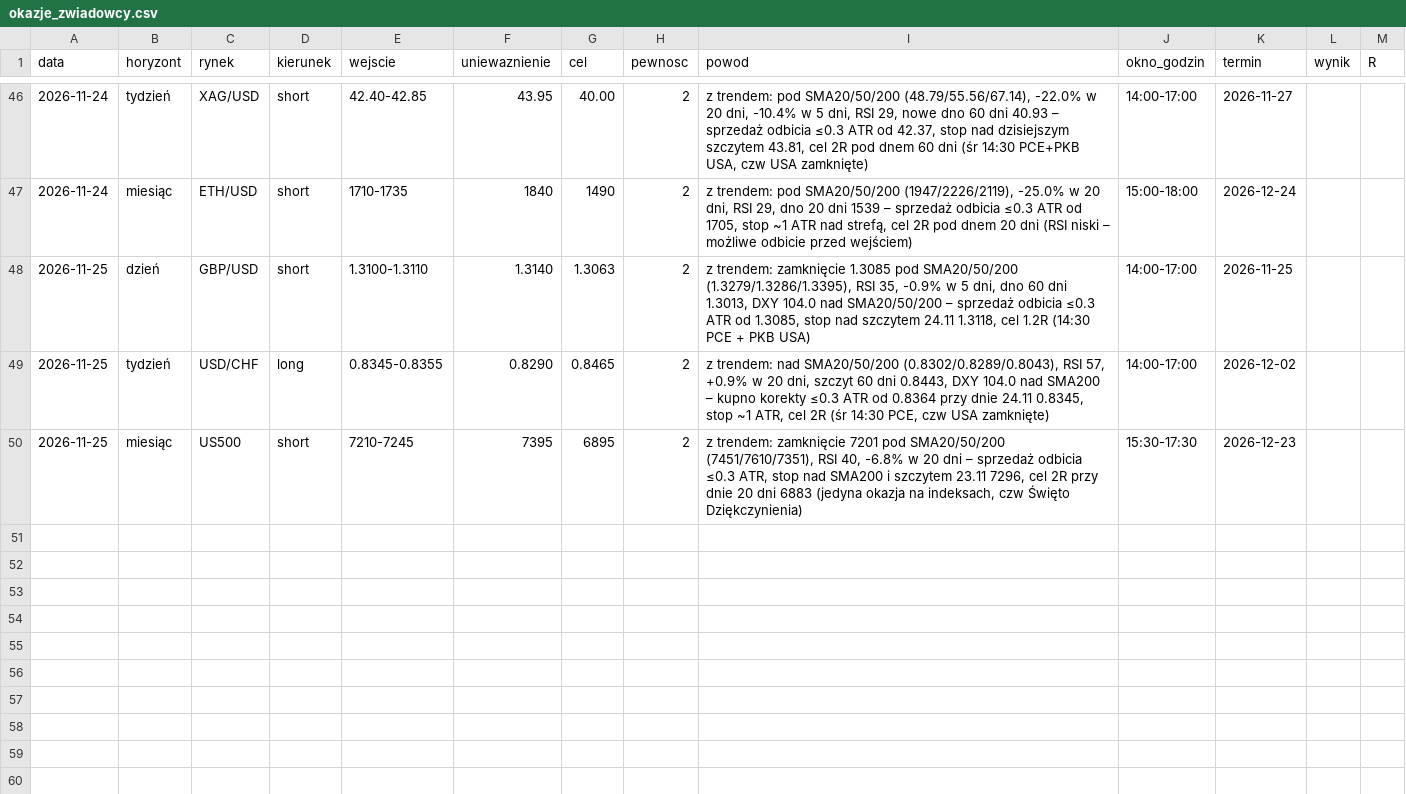
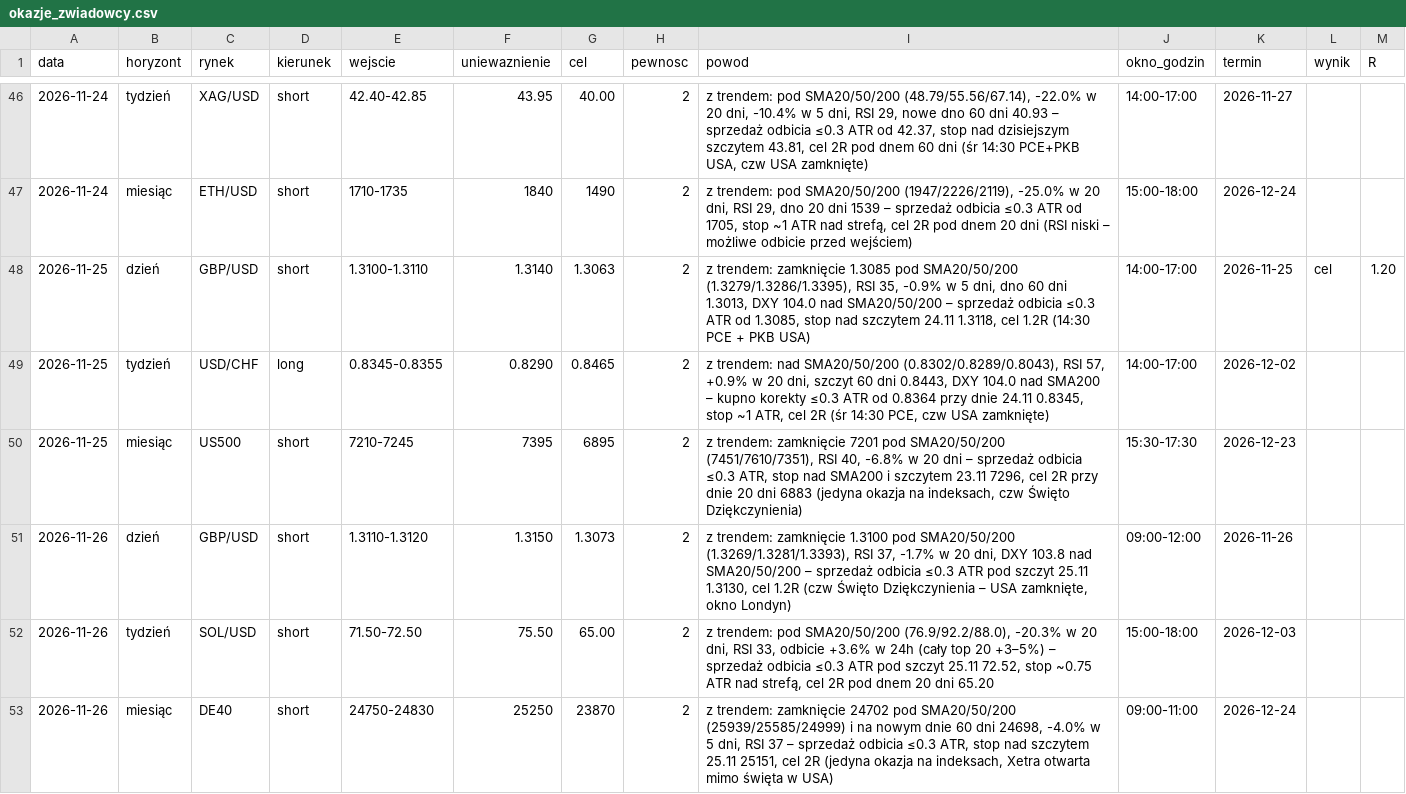
Before and after one commit to ktrutwin-png/krypto-raport, a CSV file: reports/okazje_zwiadowcy.csv, drawn as a sheet; only a part is shown, gaps mark what is left out.

```diff
--- a/reports/okazje_zwiadowcy.csv
+++ b/reports/okazje_zwiadowcy.csv
@@ -47,4 +47,7 @@ data;horyzont;rynek;kierunek;wejscie;uniewaznienie;cel;pewnosc;powod;okno_godzin
 2026-11-24;miesiąc;ETH/USD;short;1710-1735;1840;1490;2;z trendem: pod SMA20/50/200 (1947/2226/2119), -25.0% w 20 dni, RSI 29, dno 20 dni 1539 – sprzedaż odbicia ≤0.3 ATR od 1705, stop ~1 ATR nad strefą, cel 2R pod dnem 20 dni (RSI niski – możliwe odbicie przed wejściem);15:00-18:00;2026-12-24;;
-2026-11-25;dzień;GBP/USD;short;1.3100-1.3110;1.3140;1.3063;2;z trendem: zamknięcie 1.3085 pod SMA20/50/200 (1.3279/1.3286/1.3395), RSI 35, -0.9% w 5 dni, dno 60 dni 1.3013, DXY 104.0 nad SMA20/50/200 – sprzedaż odbicia ≤0.3 ATR od 1.3085, stop nad szczytem 24.11 1.3118, cel 1.2R (14:30 PCE + PKB USA);14:00-17:00;2026-11-25;;
+2026-11-25;dzień;GBP/USD;short;1.3100-1.3110;1.3140;1.3063;2;z trendem: zamknięcie 1.3085 pod SMA20/50/200 (1.3279/1.3286/1.3395), RSI 35, -0.9% w 5 dni, dno 60 dni 1.3013, DXY 104.0 nad SMA20/50/200 – sprzedaż odbicia ≤0.3 ATR od 1.3085, stop nad szczytem 24.11 1.3118, cel 1.2R (14:30 PCE + PKB USA);14:00-17:00;2026-11-25;cel;1.20
 2026-11-25;tydzień;USD/CHF;long;0.8345-0.8355;0.8290;0.8465;2;z trendem: nad SMA20/50/200 (0.8302/0.8289/0.8043), RSI 57, +0.9% w 20 dni, szczyt 60 dni 0.8443, DXY 104.0 nad SMA200 – kupno korekty ≤0.3 ATR od 0.8364 przy dnie 24.11 0.8345, stop ~1 ATR, cel 2R (śr 14:30 PCE, czw USA zamknięte);14:00-17:00;2026-12-02;;
 2026-11-25;miesiąc;US500;short;7210-7245;7395;6895;2;z trendem: zamknięcie 7201 pod SMA20/50/200 (7451/7610/7351), RSI 40, -6.8% w 20 dni – sprzedaż odbicia ≤0.3 ATR, stop nad SMA200 i szczytem 23.11 7296, cel 2R przy dnie 20 dni 6883 (jedyna okazja na indeksach, czw Święto Dziękczynienia);15:30-17:30;2026-12-23;;
+2026-11-26;dzień;GBP/USD;short;1.3110-1.3120;1.3150;1.3073;2;z trendem: zamknięcie 1.3100 pod SMA20/50/200 (1.3269/1.3281/1.3393), RSI 37, -1.7% w 20 dni, DXY 103.8 nad SMA20/50/200 – sprzedaż odbicia ≤0.3 ATR pod szczyt 25.11 1.3130, cel 1.2R (czw Święto Dziękczynienia – USA zamknięte, okno Londyn);09:00-12:00;2026-11-26;;
+2026-11-26;tydzień;SOL/USD;short;71.50-72.50;75.50;65.00;2;z trendem: pod SMA20/50/200 (76.9/92.2/88.0), -20.3% w 20 dni, RSI 33, odbicie +3.6% w 24h (cały top 20 +3–5%) – sprzedaż odbicia ≤0.3 ATR pod szczyt 25.11 72.52, stop ~0.75 ATR nad strefą, cel 2R pod dnem 20 dni 65.20;15:00-18:00;2026-12-03;;
+2026-11-26;miesiąc;DE40;short;24750-24830;25250;23870;2;z trendem: zamknięcie 24702 pod SMA20/50/200 (25939/25585/24999) i na nowym dnie 60 dni 24698, -4.0% w 5 dni, RSI 37 – sprzedaż odbicia ≤0.3 ATR, stop nad szczytem 25.11 25151, cel 2R (jedyna okazja na indeksach, Xetra otwarta mimo święta w USA);09:00-11:00;2026-12-24;;
```
Also changed, not shown: 1 other file.
